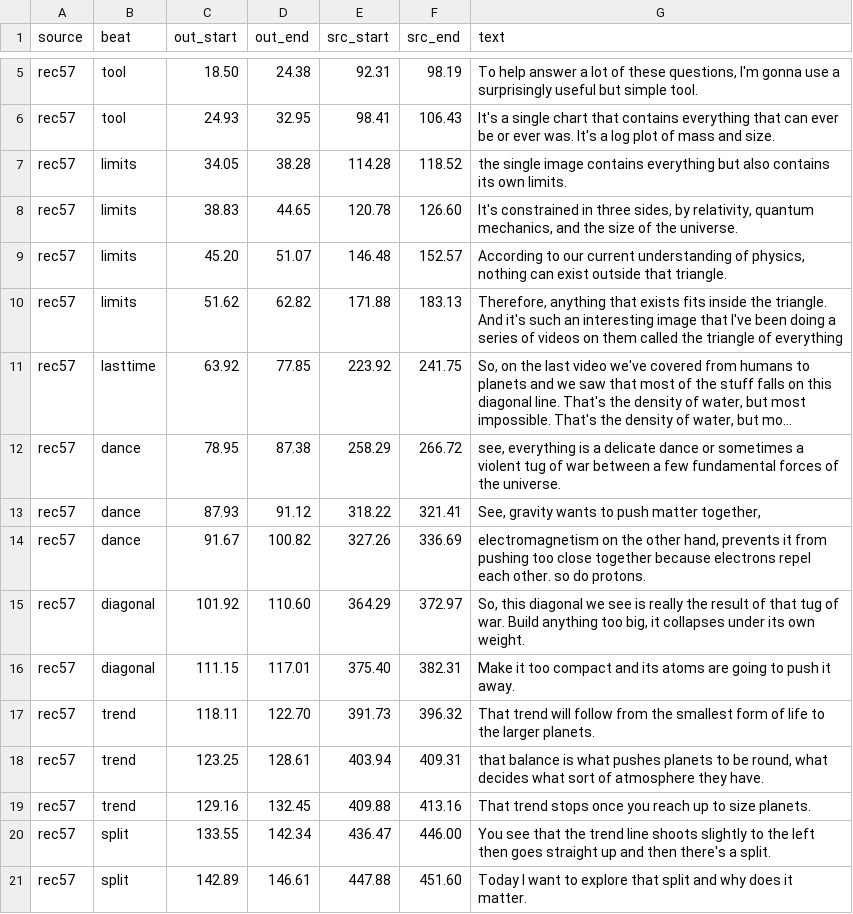
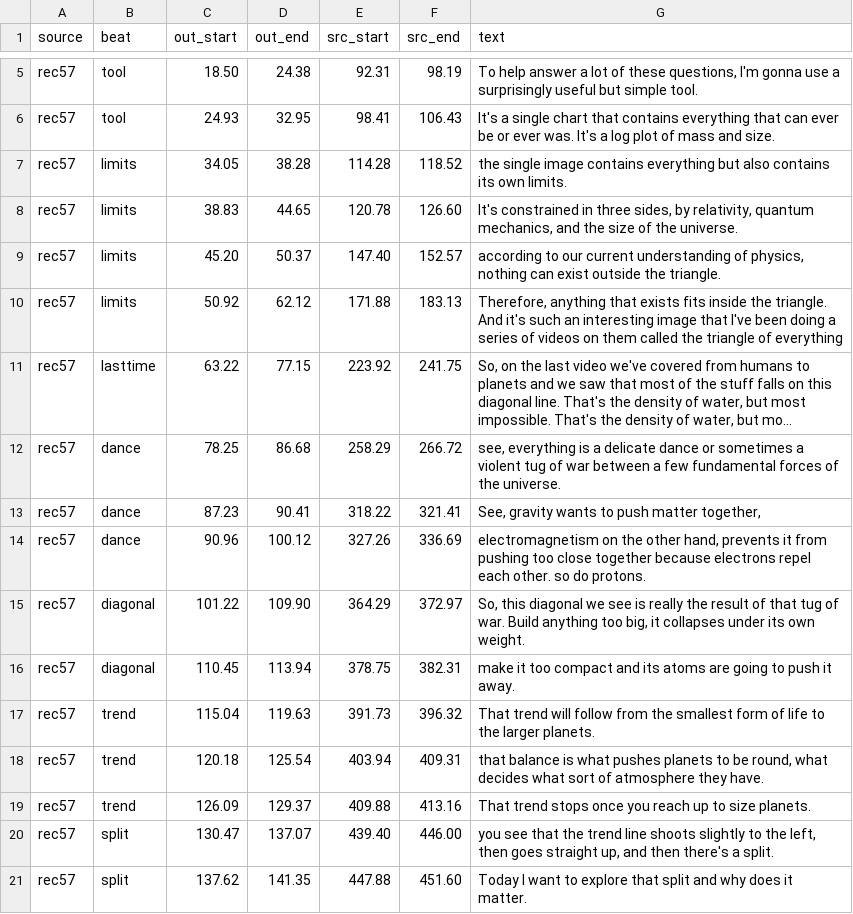
Before and after one commit to alexvansande/Triangle-of-Everything, a CSV file: video/long-02-intro/cuts.csv, drawn as a sheet; only a part is shown, gaps mark what is left out; long unchanged cells end in …; the diff covers the shown part only; the diff names each change by its address in the sheet, - before the commit and + after, or states it on an @@ line.

```diff
--- a/video/long-02-intro/cuts.csv
+++ b/video/long-02-intro/cuts.csv
-D9 (out_end): 51.07
+D9 (out_end): 50.37
-E9 (src_start): 146.48
+E9 (src_start): 147.40
-G9 (text): According to our current understanding of physics, nothing can exist outside that triangle.
+G9 (text): according to our current understanding of physics, nothing can exist outside the triangle.
-C10 (out_start): 51.62
+C10 (out_start): 50.92
-D10 (out_end): 62.82
+D10 (out_end): 62.12
-C11 (out_start): 63.92
+C11 (out_start): 63.22
-D11 (out_end): 77.85
+D11 (out_end): 77.15
-C12 (out_start): 78.95
+C12 (out_start): 78.25
-D12 (out_end): 87.38
+D12 (out_end): 86.68
-C13 (out_start): 87.93
+C13 (out_start): 87.23
-D13 (out_end): 91.12
+D13 (out_end): 90.41
-C14 (out_start): 91.67
+C14 (out_start): 90.96
-D14 (out_end): 100.82
+D14 (out_end): 100.12
-C15 (out_start): 101.92
+C15 (out_start): 101.22
-D15 (out_end): 110.60
+D15 (out_end): 109.90
-C16 (out_start): 111.15
+C16 (out_start): 110.45
-D16 (out_end): 117.01
+D16 (out_end): 113.94
-E16 (src_start): 375.40
+E16 (src_start): 378.75
-G16 (text): Make it too…
+G16 (text): make it too…
-C17 (out_start): 118.11
+C17 (out_start): 115.04
-D17 (out_end): 122.70
+D17 (out_end): 119.63
-C18 (out_start): 123.25
+C18 (out_start): 120.18
-D18 (out_end): 128.61
+D18 (out_end): 125.54
-C19 (out_start): 129.16
+C19 (out_start): 126.09
-D19 (out_end): 132.45
+D19 (out_end): 129.37
-C20 (out_start): 133.55
+C20 (out_start): 130.47
-D20 (out_end): 142.34
+D20 (out_end): 137.07
-E20 (src_start): 436.47
+E20 (src_start): 439.40
-G20 (text): You see that the trend line shoots slightly to the left then goes straight up and then…
+G20 (text): you see that the trend line shoots slightly to the left, then goes straight up, and then…
-C21 (out_start): 142.89
+C21 (out_start): 137.62
-D21 (out_end): 146.61
+D21 (out_end): 141.35
```
Also changed, not shown: 89 edited cells elsewhere in this file, 18 other files.
